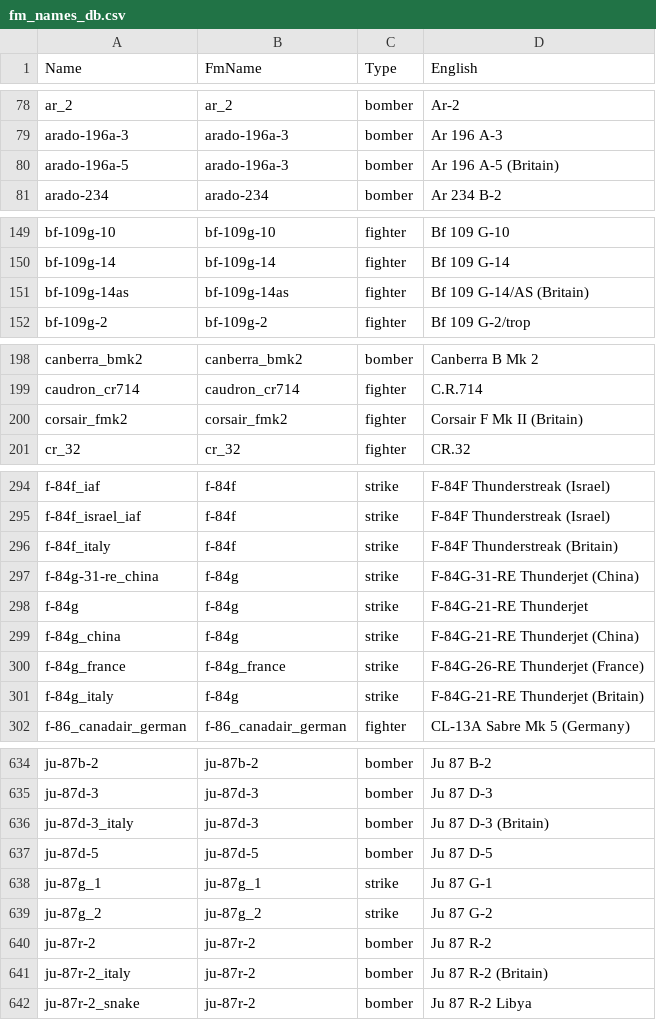
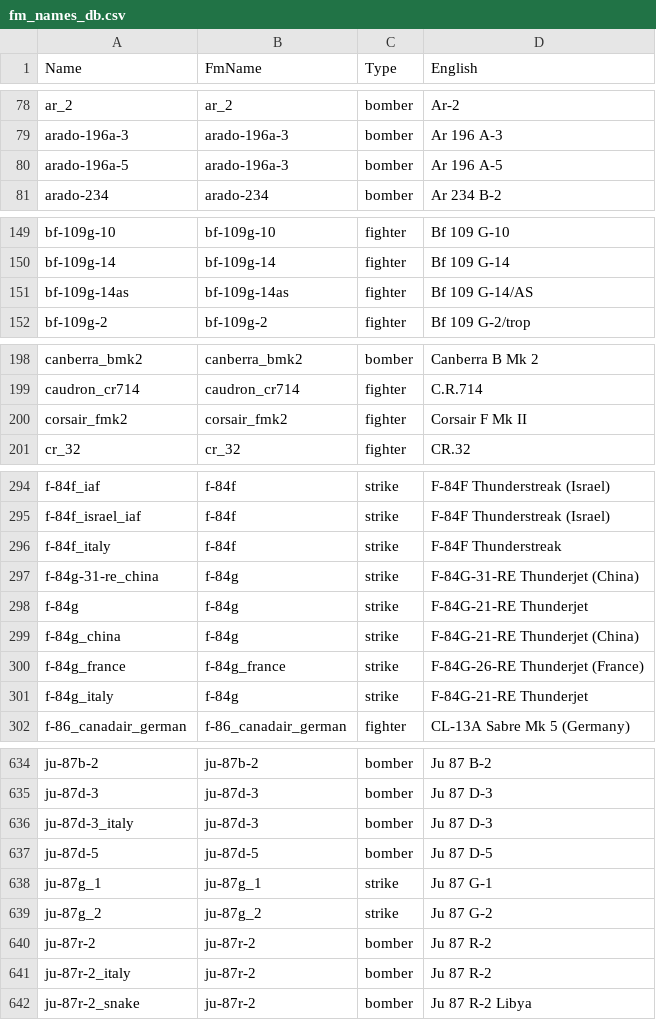
Before and after one commit to MeSoftHorny/WTRTI-Data, a CSV file: FM/fm_names_db.csv, drawn as a sheet; only a part is shown, gaps mark what is left out; the diff covers the shown part only.

```diff
--- a/FM/fm_names_db.csv
+++ b/FM/fm_names_db.csv
@@ -79,3 +79,3 @@ ar_2;ar_2;bomber;Ar-2
 arado-196a-3;arado-196a-3;bomber;Ar 196 A-3
-arado-196a-5;arado-196a-3;bomber;Ar 196 A-5 (Britain)
+arado-196a-5;arado-196a-3;bomber;Ar 196 A-5
 arado-234;arado-234;bomber;Ar 234 B-2
@@ -150,3 +150,3 @@ bf-109g-10;bf-109g-10;fighter;Bf 109 G-10
 bf-109g-14;bf-109g-14;fighter;Bf 109 G-14
-bf-109g-14as;bf-109g-14as;fighter;Bf 109 G-14/AS (Britain)
+bf-109g-14as;bf-109g-14as;fighter;Bf 109 G-14/AS
 bf-109g-2;bf-109g-2;fighter;Bf 109 G-2/trop
@@ -199,3 +199,3 @@ canberra_bmk2;canberra_bmk2;bomber;Canberra B Mk 2
 caudron_cr714;caudron_cr714;fighter;C.R.714
-corsair_fmk2;corsair_fmk2;fighter;Corsair F Mk II (Britain)
+corsair_fmk2;corsair_fmk2;fighter;Corsair F Mk II
 cr_32;cr_32;fighter;CR.32
@@ -295,3 +295,3 @@ f-84f_iaf;f-84f;strike;F-84F Thunderstreak (Israel)
 f-84f_israel_iaf;f-84f;strike;F-84F Thunderstreak (Israel)
-f-84f_italy;f-84f;strike;F-84F Thunderstreak (Britain)
+f-84f_italy;f-84f;strike;F-84F Thunderstreak
 f-84g-31-re_china;f-84g;strike;F-84G-31-RE Thunderjet (China)
@@ -300,3 +300,3 @@ f-84g_china;f-84g;strike;F-84G-21-RE Thunderjet (China)
 f-84g_france;f-84g_france;strike;F-84G-26-RE Thunderjet (France)
-f-84g_italy;f-84g;strike;F-84G-21-RE Thunderjet (Britain)
+f-84g_italy;f-84g;strike;F-84G-21-RE Thunderjet
 f-86_canadair_german;f-86_canadair_german;fighter;CL-13A Sabre Mk 5 (Germany)
@@ -635,3 +635,3 @@ ju-87b-2;ju-87b-2;bomber;Ju 87 B-2
 ju-87d-3;ju-87d-3;bomber;Ju 87 D-3
-ju-87d-3_italy;ju-87d-3;bomber;Ju 87 D-3 (Britain)
+ju-87d-3_italy;ju-87d-3;bomber;Ju 87 D-3
 ju-87d-5;ju-87d-5;bomber;Ju 87 D-5
@@ -640,3 +640,3 @@ ju-87g_2;ju-87g_2;strike;Ju 87 G-2
 ju-87r-2;ju-87r-2;bomber;Ju 87 R-2
-ju-87r-2_italy;ju-87r-2;bomber;Ju 87 R-2 (Britain)
+ju-87r-2_italy;ju-87r-2;bomber;Ju 87 R-2
 ju-87r-2_snake;ju-87r-2;bomber;Ju 87 R-2 Libya
```
Also changed, not shown: 39 edited cells elsewhere in this file, 1 other file.
